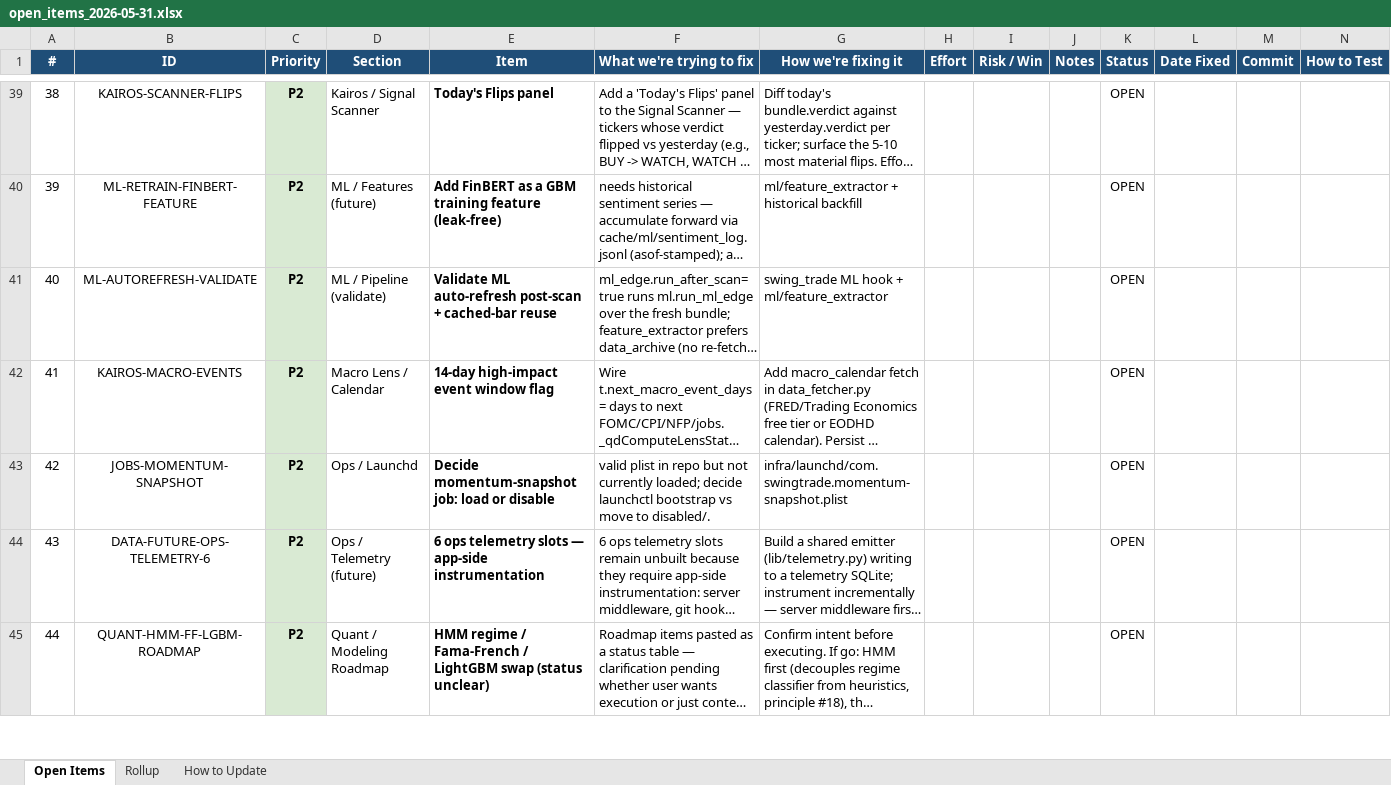
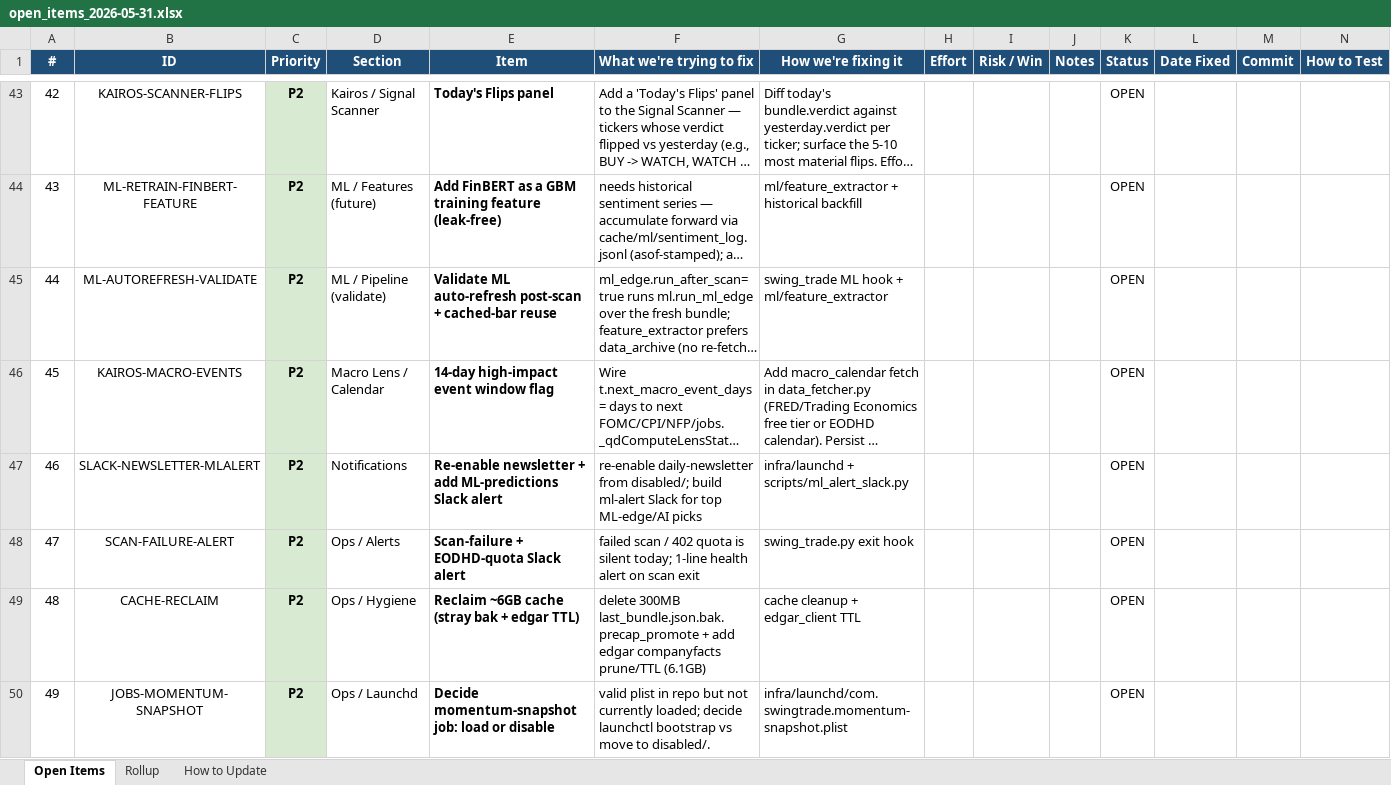
Before and after one commit to mystocktrades2024-sudo/BullVeda, an Excel workbook: cache/open_items_2026-05-31.xlsx, sheet Open Items, drawn as a sheet; only a part is shown, gaps mark what is left out; the shorter side is filled out with more unchanged rows; long unchanged cells end in …; values as stored, in another font and other column widths than the file's, no borders; the diff covers the shown part only; the diff names each change by its address in the sheet, - before the commit and + after, or states it on an @@ line.

```diff
--- a/cache/open_items_2026-05-31.xlsx (sheet Open Items)
+++ b/cache/open_items_2026-05-31.xlsx (sheet Open Items)
@@ column A (#) renumbered from row 4 down @@
+row 47: 46 | SLACK-NEWSLETTER-MLALERT | P2 | Notifications | Re-enable newsletter + add ML-predictions Slack alert | re-enable daily-newsletter from disabled/; build ml-alert Slack for top ML-edge/AI picks | infra/launchd + scripts/ml_alert_slack.py |  |  |  | OPEN
+row 48: 47 | SCAN-FAILURE-ALERT | P2 | Ops / Alerts | Scan-failure + EODHD-quota Slack alert | failed scan / 402 quota is silent today; 1-line health alert on scan exit | swing_trade.py exit hook |  |  |  | OPEN
+row 49: 48 | CACHE-RECLAIM | P2 | Ops / Hygiene | Reclaim ~6GB cache (stray bak + edgar TTL) | delete 300MB last_bundle.json.bak.precap_promote + add edgar companyfacts prune/TTL (6.1GB) | cache cleanup + edgar_client TTL |  |  |  | OPEN
```
Also changed, not shown: 5 added rows elsewhere in this sheet, sheet Rollup, 2 other files.
